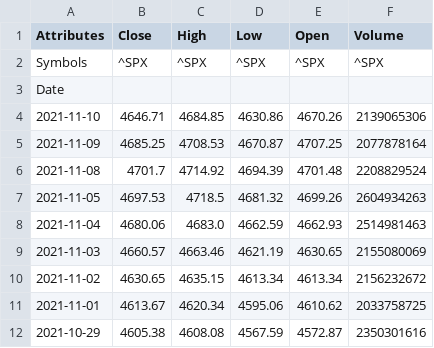
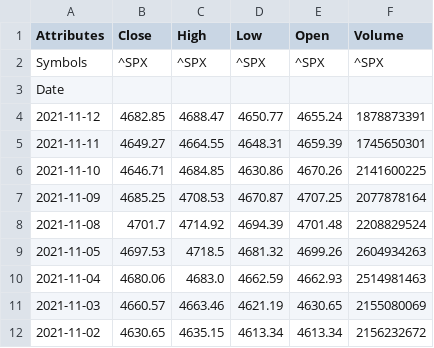
Before and after one commit to clear430/nonergodic-rl, a CSV file: docs/market_data/stooq_snp.csv, drawn as a sheet; only a part is shown; the shorter side is filled out with more unchanged rows.

Commit message:
patched major anomaly with Stooq
-  time ordering for equity indices would for some unknown reason be descending for the first two environments

```diff
--- a/docs/market_data/stooq_snp.csv
+++ b/docs/market_data/stooq_snp.csv
@@ -3,3 +3,5 @@ Symbols,^SPX,^SPX,^SPX,^SPX,^SPX
 Date,,,,,
-2021-11-10,4646.71,4684.85,4630.86,4670.26,2139065306
+2021-11-12,4682.85,4688.47,4650.77,4655.24,1878873391
+2021-11-11,4649.27,4664.55,4648.31,4659.39,1745650301
+2021-11-10,4646.71,4684.85,4630.86,4670.26,2141600225
 2021-11-09,4685.25,4708.53,4670.87,4707.25,2077878164
```
Also changed, not shown: 18 other files.
